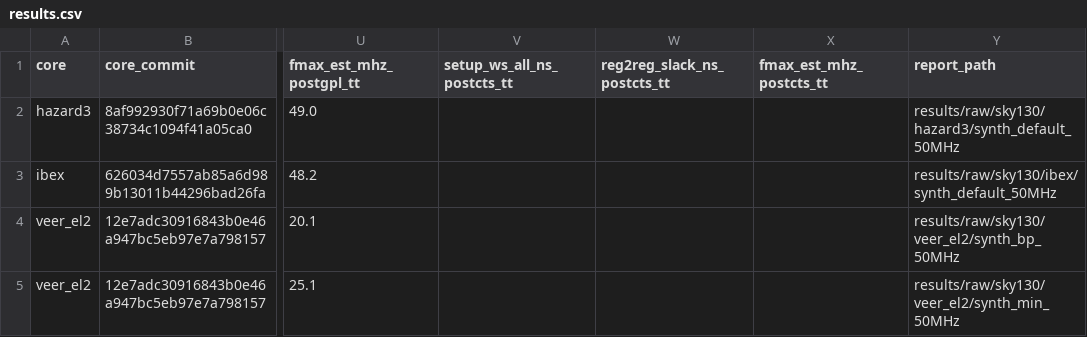
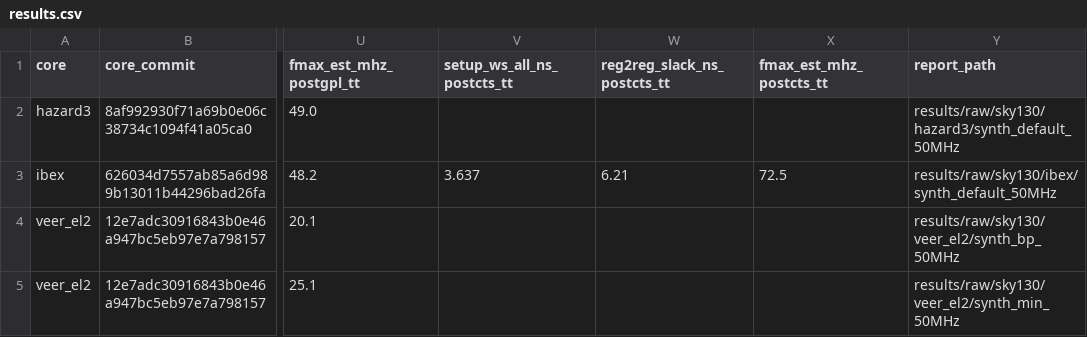
Before and after one commit to dwiti-25/processor-compare, a CSV file: results/results.csv, drawn as a sheet; only a part is shown, gaps mark what is left out; the diff names each change by its address in the sheet, - before the commit and + after, or states it on an @@ line.

```diff
--- a/results/results.csv
+++ b/results/results.csv
-V3 (setup_ws_all_ns_postcts_tt): (empty)
+V3 (setup_ws_all_ns_postcts_tt): 3.637
-W3 (reg2reg_slack_ns_postcts_tt): (empty)
+W3 (reg2reg_slack_ns_postcts_tt): 6.21
-X3 (fmax_est_mhz_postcts_tt): (empty)
+X3 (fmax_est_mhz_postcts_tt): 72.5
```
Also changed, not shown: 19 other files.
